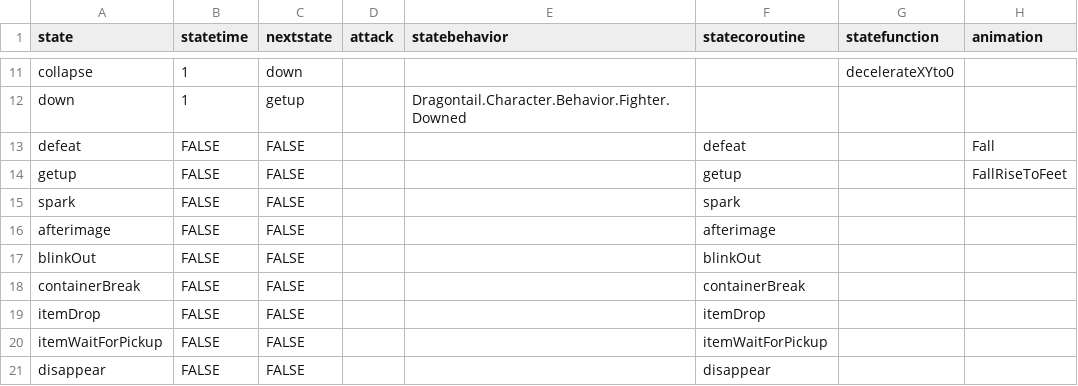
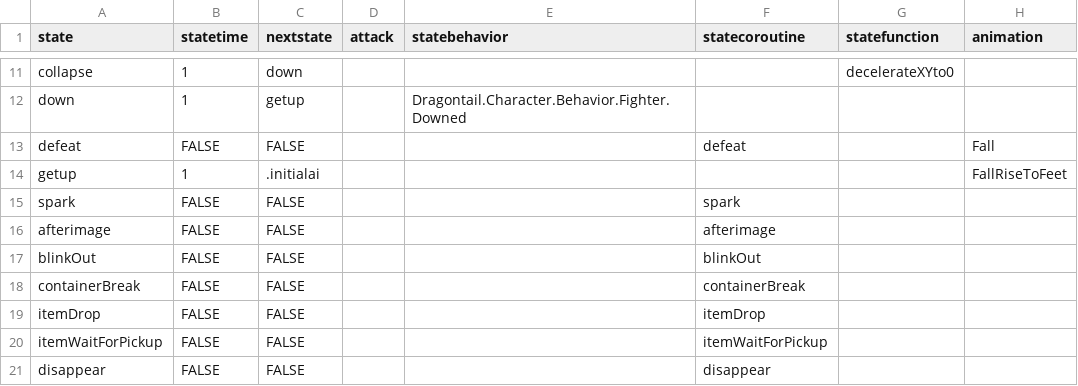
Before and after one commit to IoriBranford/dragontail, a CSV file: game/data/database/objects-states.csv, drawn as a sheet; only a part is shown, gaps mark what is left out; the diff names each change by its address in the sheet, - before the commit and + after, or states it on an @@ line.

Commit message:
Object getup state no longer needs behavior code

```diff
--- a/game/data/database/objects-states.csv
+++ b/game/data/database/objects-states.csv
-B14 (statetime): FALSE
+B14 (statetime): 1
-C14 (nextstate): FALSE
+C14 (nextstate): .initialai
-F14 (statecoroutine): getup
+F14 (statecoroutine): (empty)
```
Also changed, not shown: 1 other file.
